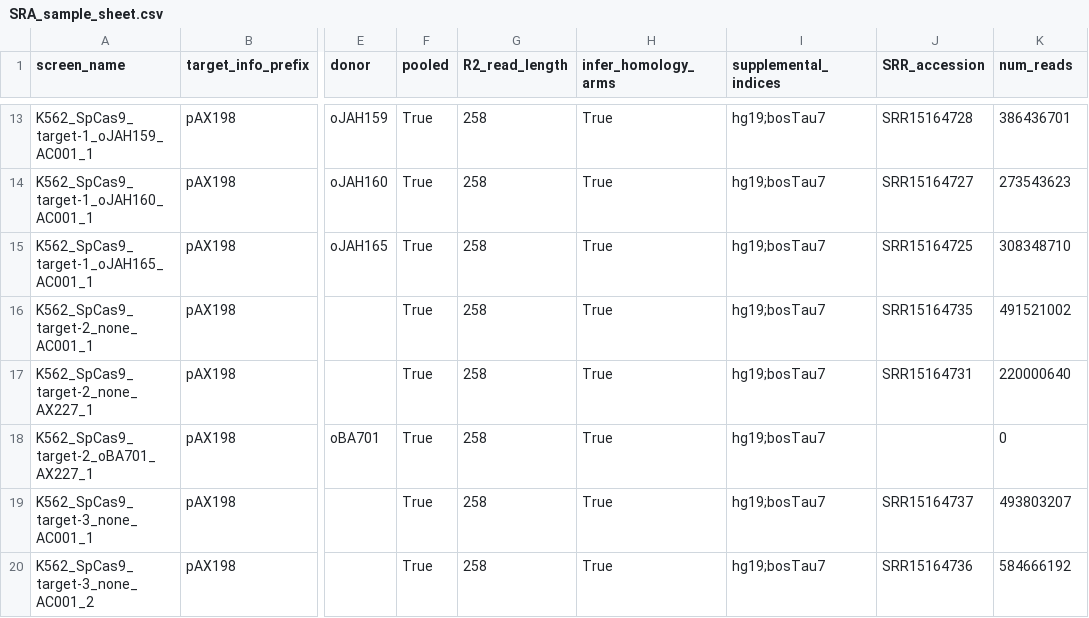
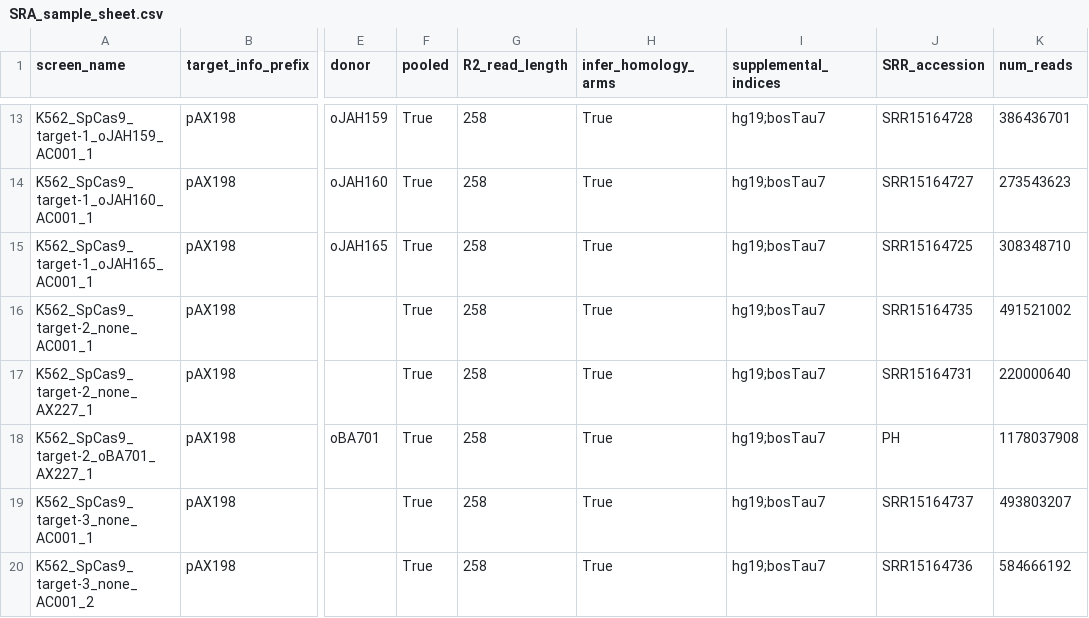
Before and after one commit to jeffhussmann/repair-seq, a CSV file: repair_seq/metadata/SRA_sample_sheet.csv, drawn as a sheet; only a part is shown, gaps mark what is left out; the diff names each change by its address in the sheet, - before the commit and + after, or states it on an @@ line.

```diff
--- a/repair_seq/metadata/SRA_sample_sheet.csv
+++ b/repair_seq/metadata/SRA_sample_sheet.csv
-J18 (SRR_accession): (empty)
+J18 (SRR_accession): PH
-K18 (num_reads): 0
+K18 (num_reads): 1178037908
```
Also changed, not shown: 18 other files.
